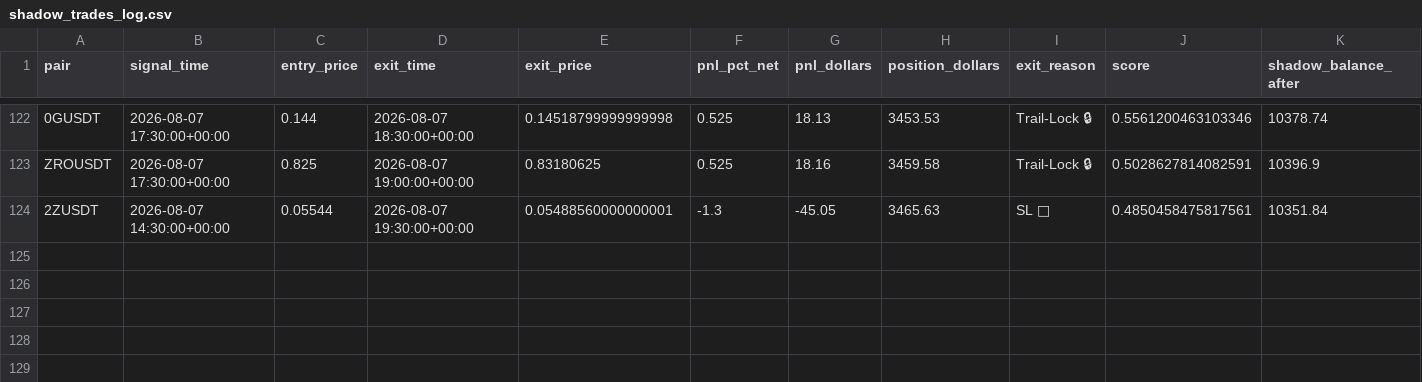
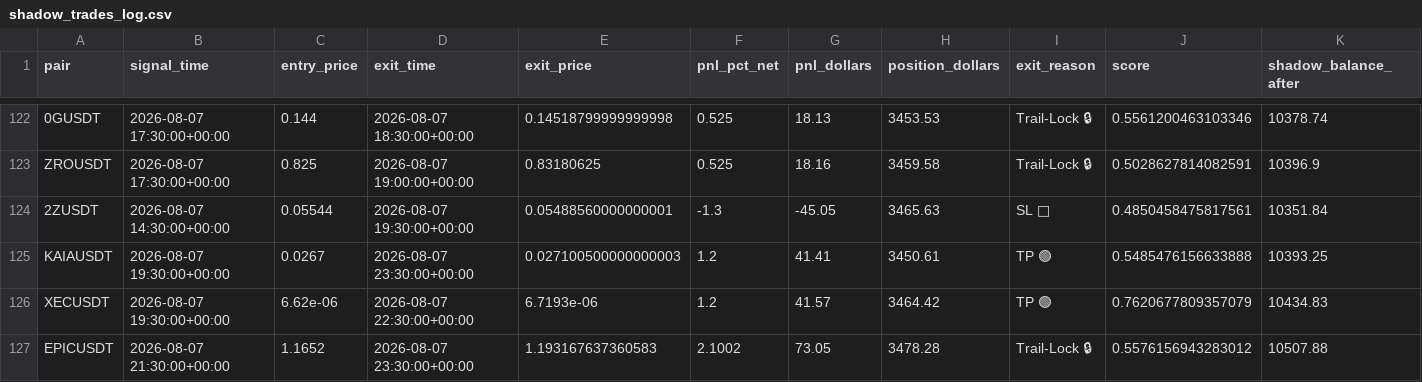
Before and after one commit to tlal1000666-ux/scalpingtalalbot, a CSV file: shadow_trades_log.csv, drawn as a sheet; only a part is shown, gaps mark what is left out.

```diff
--- a/shadow_trades_log.csv
+++ b/shadow_trades_log.csv
@@ -124 +124,4 @@ ZROUSDT,2026-08-07 17:30:00+00:00,0.825,2026-08-07 19:00:00+00:00,0.83180625,0.5
 2ZUSDT,2026-08-07 14:30:00+00:00,0.05544,2026-08-07 19:30:00+00:00,0.05488560000000001,-1.3,-45.05,3465.63,SL 🔴,0.4850458475817561,10351.84
+KAIAUSDT,2026-08-07 19:30:00+00:00,0.0267,2026-08-07 23:30:00+00:00,0.027100500000000003,1.2,41.41,3450.61,TP 🟢,0.5485476156633888,10393.25
+XECUSDT,2026-08-07 19:30:00+00:00,6.62e-06,2026-08-07 22:30:00+00:00,6.7193e-06,1.2,41.57,3464.42,TP 🟢,0.7620677809357079,10434.83
+EPICUSDT,2026-08-07 21:30:00+00:00,1.1652,2026-08-07 23:30:00+00:00,1.193167637360583,2.1002,73.05,3478.28,Trail-Lock 🔒,0.5576156943283012,10507.88
```
Also changed, not shown: trades_log.csv, 1 other file.
